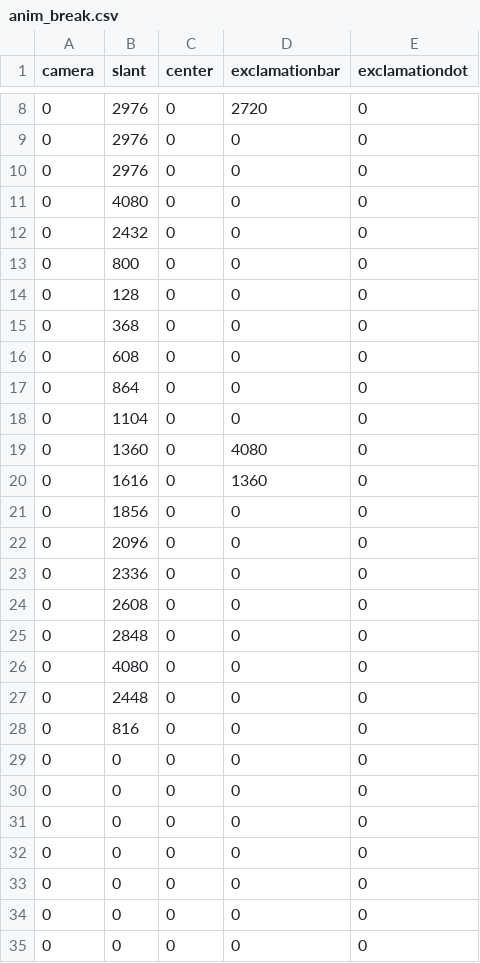
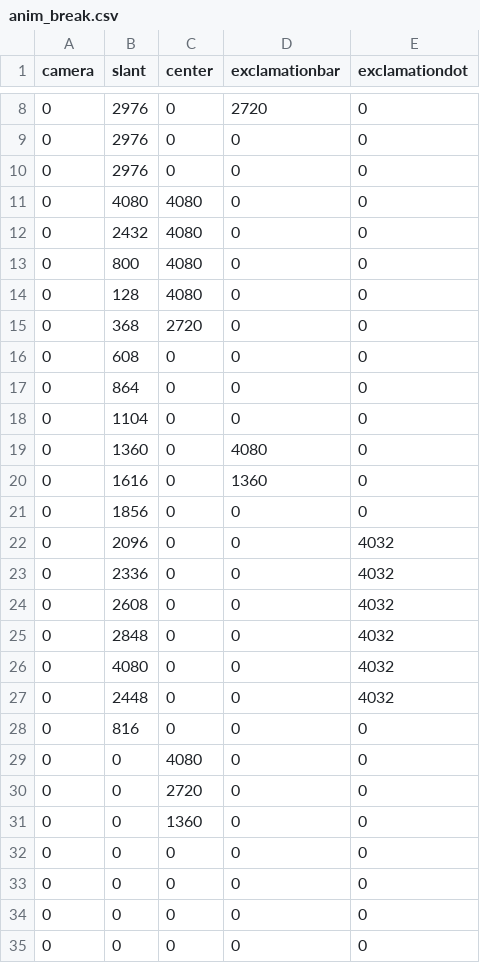
Before and after one commit to Dhruvesh16/device_nothing_phone1, a CSV file: Glyph/res/raw/anim_break.csv, drawn as a sheet; only a part is shown, gaps mark what is left out.

Commit message:
Spacewar: Adjust animation duration
- Reduce duration to 500ms in FlipToGlyphSensor
- Increase charging animation to 10 sec
- Notification animation improved

Signed-off-by: mukesh22584 <mks22584@gmail.com>

```diff
--- a/Glyph/res/raw/anim_break.csv
+++ b/Glyph/res/raw/anim_break.csv
@@ -10,7 +10,7 @@
 0,2976,0,0,0
-0,4080,0,0,0
-0,2432,0,0,0
-0,800,0,0,0
-0,128,0,0,0
-0,368,0,0,0
+0,4080,4080,0,0
+0,2432,4080,0,0
+0,800,4080,0,0
+0,128,4080,0,0
+0,368,2720,0,0
 0,608,0,0,0
@@ -21,12 +21,12 @@
 0,1856,0,0,0
-0,2096,0,0,0
-0,2336,0,0,0
-0,2608,0,0,0
-0,2848,0,0,0
-0,4080,0,0,0
-0,2448,0,0,0
+0,2096,0,0,4032
+0,2336,0,0,4032
+0,2608,0,0,4032
+0,2848,0,0,4032
+0,4080,0,0,4032
+0,2448,0,0,4032
 0,816,0,0,0
-0,0,0,0,0
-0,0,0,0,0
-0,0,0,0,0
+0,0,4080,0,0
+0,0,2720,0,0
+0,0,1360,0,0
 0,0,0,0,0
```
Also changed, not shown: 2 other files.
